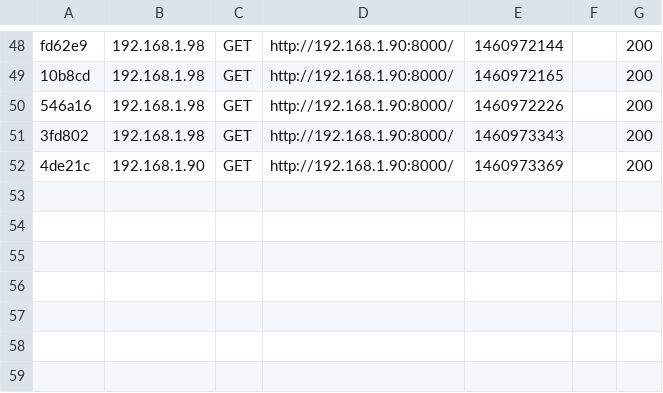
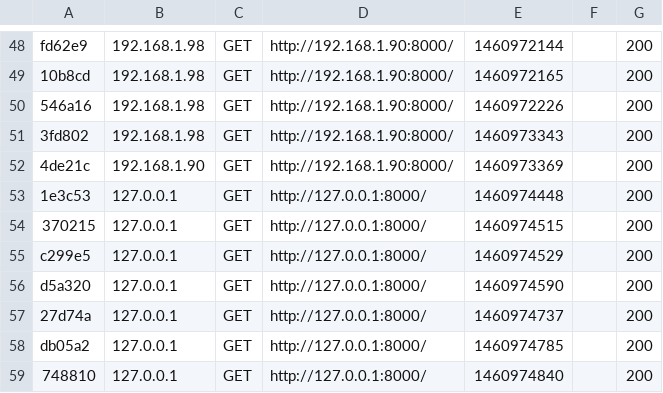
Before and after one commit to AntonGladyr/smarthouse-server, a CSV file: app/cache/dev/profiler/index.csv, drawn as a sheet; only a part is shown, gaps mark what is left out; the diff names each change by its address in the sheet, - before the commit and + after, or states it on an @@ line.

```diff
--- a/app/cache/dev/profiler/index.csv
+++ b/app/cache/dev/profiler/index.csv
+row 53: 1e3c53 | 127.0.0.1 | GET | http://127.0.0.1:8000/ | 1460974448 |  | 200
+row 54: 370215 | 127.0.0.1 | GET | http://127.0.0.1:8000/ | 1460974515 |  | 200
+row 55: c299e5 | 127.0.0.1 | GET | http://127.0.0.1:8000/ | 1460974529 |  | 200
+row 56: d5a320 | 127.0.0.1 | GET | http://127.0.0.1:8000/ | 1460974590 |  | 200
+row 57: 27d74a | 127.0.0.1 | GET | http://127.0.0.1:8000/ | 1460974737 |  | 200
+row 58: db05a2 | 127.0.0.1 | GET | http://127.0.0.1:8000/ | 1460974785 |  | 200
+row 59: 748810 | 127.0.0.1 | GET | http://127.0.0.1:8000/ | 1460974840 |  | 200
```
Also changed, not shown: 10 other files.
